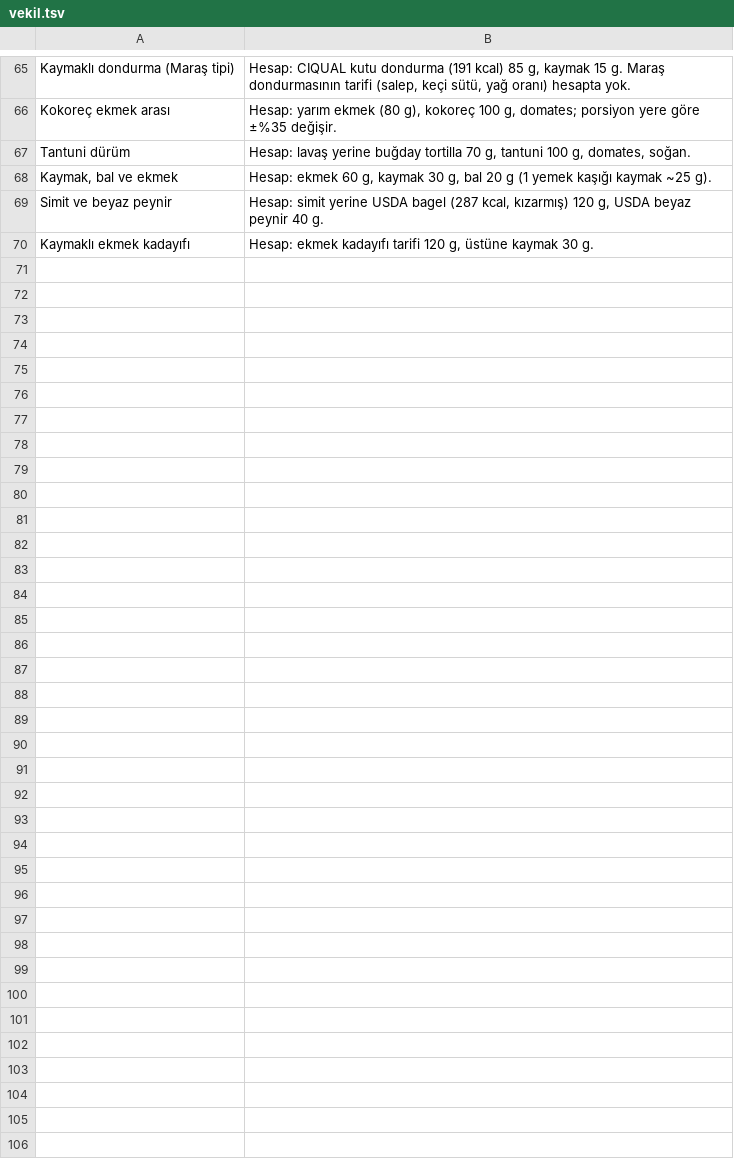
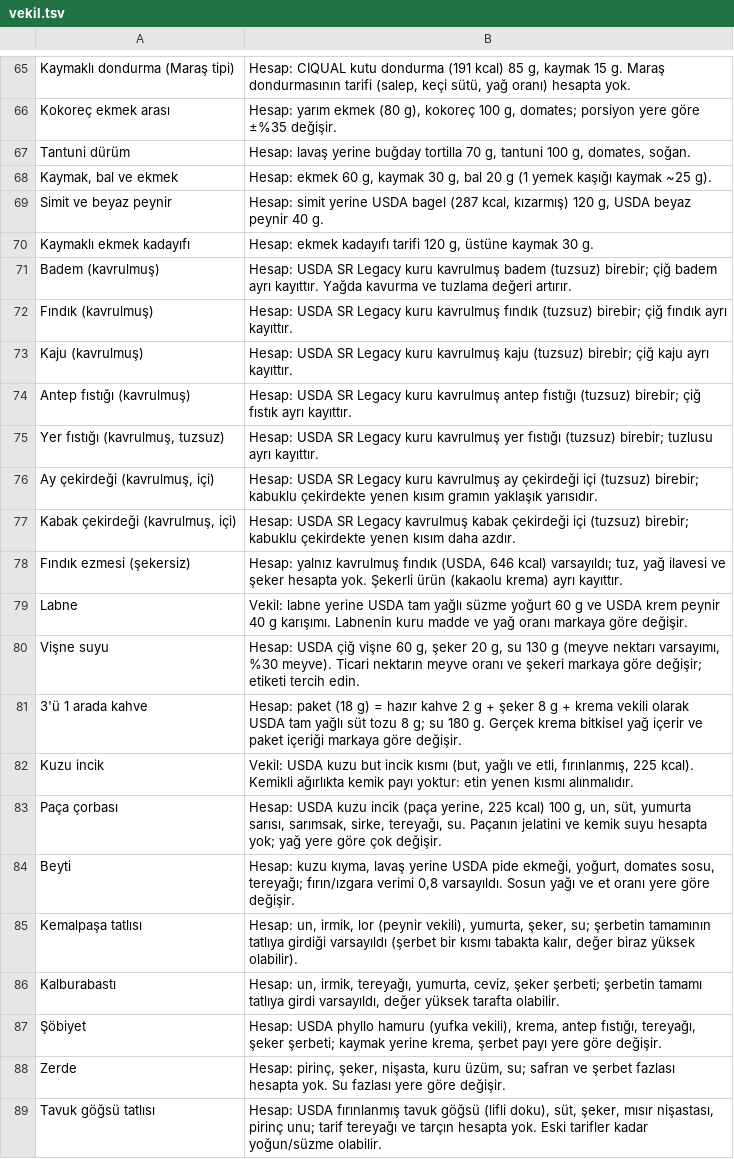
Before and after one commit to semh59/koc, a TSV file: tools/besin/vekil.tsv, drawn as a sheet; only a part is shown, gaps mark what is left out.

```diff
--- a/tools/besin/vekil.tsv
+++ b/tools/besin/vekil.tsv
@@ -70 +70,20 @@ Simit ve beyaz peynir	Hesap: simit yerine USDA bagel (287 kcal, kızarmış) 120
 Kaymaklı ekmek kadayıfı	Hesap: ekmek kadayıfı tarifi 120 g, üstüne kaymak 30 g.
+Badem (kavrulmuş)	Hesap: USDA SR Legacy kuru kavrulmuş badem (tuzsuz) birebir; çiğ badem ayrı kayıttır. Yağda kavurma ve tuzlama değeri artırır.
+Fındık (kavrulmuş)	Hesap: USDA SR Legacy kuru kavrulmuş fındık (tuzsuz) birebir; çiğ fındık ayrı kayıttır.
+Kaju (kavrulmuş)	Hesap: USDA SR Legacy kuru kavrulmuş kaju (tuzsuz) birebir; çiğ kaju ayrı kayıttır.
+Antep fıstığı (kavrulmuş)	Hesap: USDA SR Legacy kuru kavrulmuş antep fıstığı (tuzsuz) birebir; çiğ fıstık ayrı kayıttır.
+Yer fıstığı (kavrulmuş, tuzsuz)	Hesap: USDA SR Legacy kuru kavrulmuş yer fıstığı (tuzsuz) birebir; tuzlusu ayrı kayıttır.
+Ay çekirdeği (kavrulmuş, içi)	Hesap: USDA SR Legacy kuru kavrulmuş ay çekirdeği içi (tuzsuz) birebir; kabuklu çekirdekte yenen kısım gramın yaklaşık yarısıdır.
+Kabak çekirdeği (kavrulmuş, içi)	Hesap: USDA SR Legacy kavrulmuş kabak çekirdeği içi (tuzsuz) birebir; kabuklu çekirdekte yenen kısım daha azdır.
+Fındık ezmesi (şekersiz)	Hesap: yalnız kavrulmuş fındık (USDA, 646 kcal) varsayıldı; tuz, yağ ilavesi ve şeker hesapta yok. Şekerli ürün (kakaolu krema) ayrı kayıttır.
+Labne	Vekil: labne yerine USDA tam yağlı süzme yoğurt 60 g ve USDA krem peynir 40 g karışımı. Labnenin kuru madde ve yağ oranı markaya göre değişir.
+Vişne suyu	Hesap: USDA çiğ vişne 60 g, şeker 20 g, su 130 g (meyve nektarı varsayımı, %30 meyve). Ticari nektarın meyve oranı ve şekeri markaya göre değişir; etiketi tercih edin.
+3'ü 1 arada kahve	Hesap: paket (18 g) = hazır kahve 2 g + şeker 8 g + krema vekili olarak USDA tam yağlı süt tozu 8 g; su 180 g. Gerçek krema bitkisel yağ içerir ve paket içeriği markaya göre değişir.
+Kuzu incik	Vekil: USDA kuzu but incik kısmı (but, yağlı ve etli, fırınlanmış, 225 kcal). Kemikli ağırlıkta kemik payı yoktur: etin yenen kısmı alınmalıdır.
+Paça çorbası	Hesap: USDA kuzu incik (paça yerine, 225 kcal) 100 g, un, süt, yumurta sarısı, sarımsak, sirke, tereyağı, su. Paçanın jelatini ve kemik suyu hesapta yok; yağ yere göre çok değişir.
+Beyti	Hesap: kuzu kıyma, lavaş yerine USDA pide ekmeği, yoğurt, domates sosu, tereyağı; fırın/ızgara verimi 0,8 varsayıldı. Sosun yağı ve et oranı yere göre değişir.
+Kemalpaşa tatlısı	Hesap: un, irmik, lor (peynir vekili), yumurta, şeker, su; şerbetin tamamının tatlıya girdiği varsayıldı (şerbet bir kısmı tabakta kalır, değer biraz yüksek olabilir).
+Kalburabastı	Hesap: un, irmik, tereyağı, yumurta, ceviz, şeker şerbeti; şerbetin tamamı tatlıya girdi varsayıldı, değer yüksek tarafta olabilir.
+Şöbiyet	Hesap: USDA phyllo hamuru (yufka vekili), krema, antep fıstığı, tereyağı, şeker şerbeti; kaymak yerine krema, şerbet payı yere göre değişir.
+Zerde	Hesap: pirinç, şeker, nişasta, kuru üzüm, su; safran ve şerbet fazlası hesapta yok. Su fazlası yere göre değişir.
+Tavuk göğsü tatlısı	Hesap: USDA fırınlanmış tavuk göğsü (lifli doku), süt, şeker, mısır nişastası, pirinç unu; tarif tereyağı ve tarçın hesapta yok. Eski tarifler kadar yoğun/süzme olabilir.
```
Also changed, not shown: tools/besin/malzeme.tsv, 5 other files.
